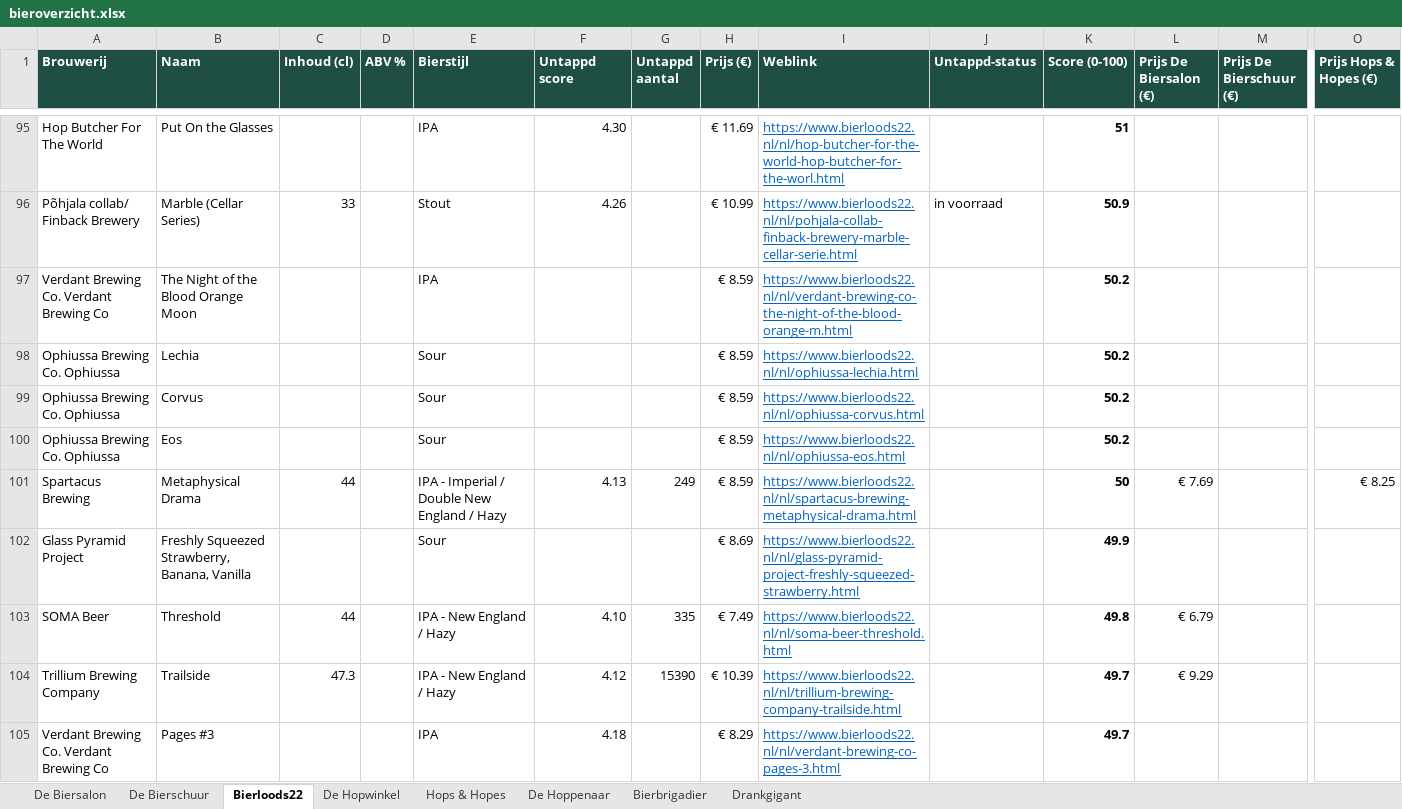
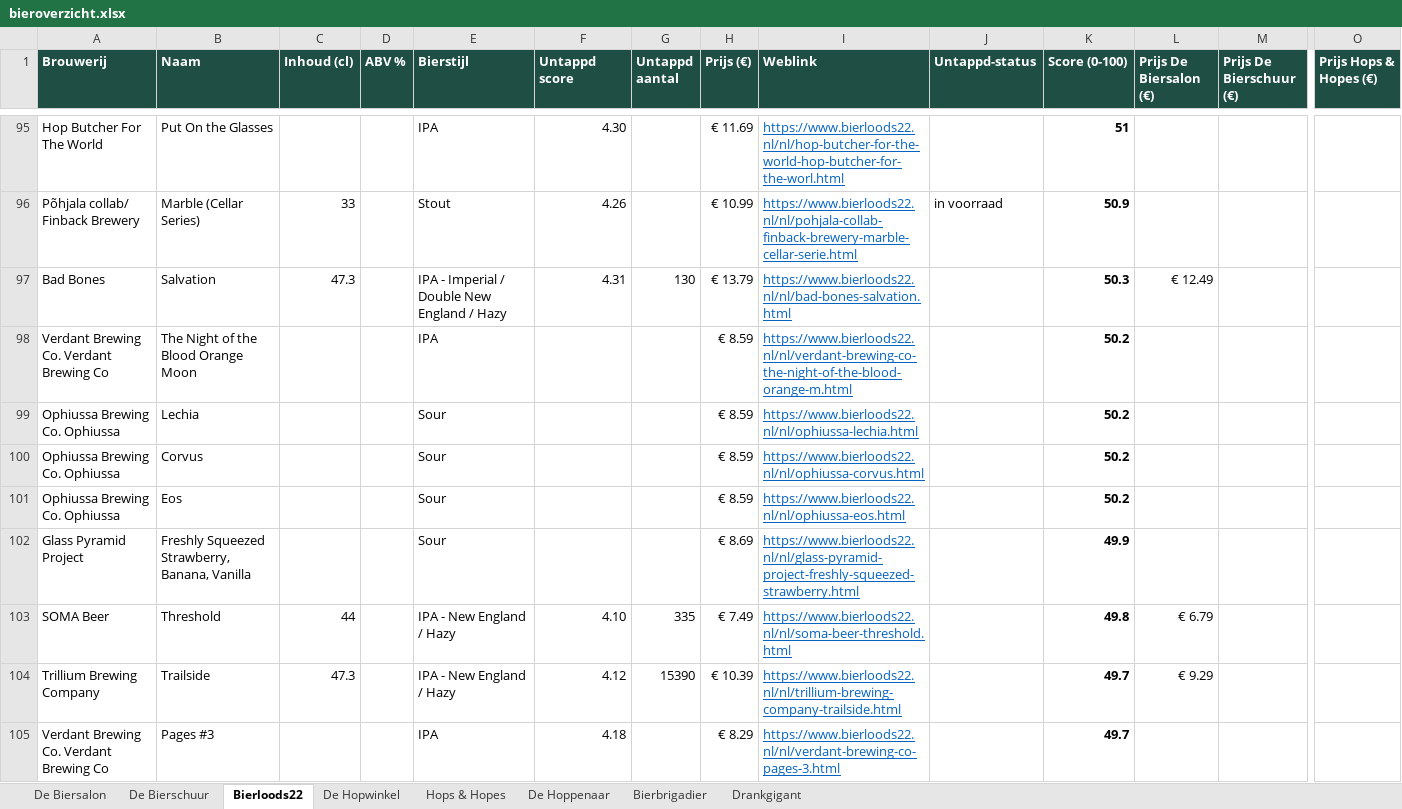
Before and after one commit to RdG-Bier/DeBierScraper, an Excel workbook: docs/bieroverzicht.xlsx, sheet Bierloods22, drawn as a sheet; only a part is shown, gaps mark what is left out; values as stored, in another font and other column widths than the file's, no borders; conditional formats not drawn; removed rows and columns are numbered as before the commit, all else as after; rows hold the shown columns only; the diff covers the shown part only; the diff names each change by its address in the sheet, - before the commit and + after, or states it on an @@ line.

```diff
--- a/docs/bieroverzicht.xlsx (sheet Bierloods22)
+++ b/docs/bieroverzicht.xlsx (sheet Bierloods22)
+row 97: Bad Bones | Salvation | 47.3 |  | IPA - Imperial / Double New England / Hazy | 4.31 | 130 | € 13.79 | https://www.bierloods22.nl/nl/bad-bones-salvation.html |  | 50.3 | € 12.49
-row 101: Spartacus Brewing | Metaphysical Drama | 44 |  | IPA - Imperial / Double New England / Hazy | 4.13 | 249 | € 8.59 | https://www.bierloods22.nl/nl/spartacus-brewing-metaphysical-drama.html |  | 50 | € 7.69 |  | € 8.25
```
Also changed, not shown: 8 added rows, 8 removed rows and 59 edited cells elsewhere in this sheet, sheet Hops & Hopes, sheet De Biersalon, sheet De Hopwinkel, sheet De Hoppenaar, sheet De Bierschuur, 21 other files.
